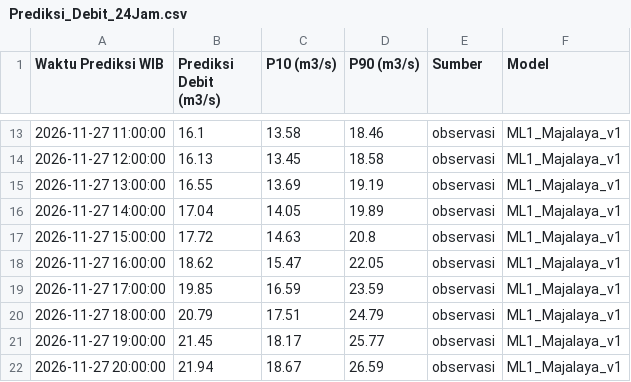
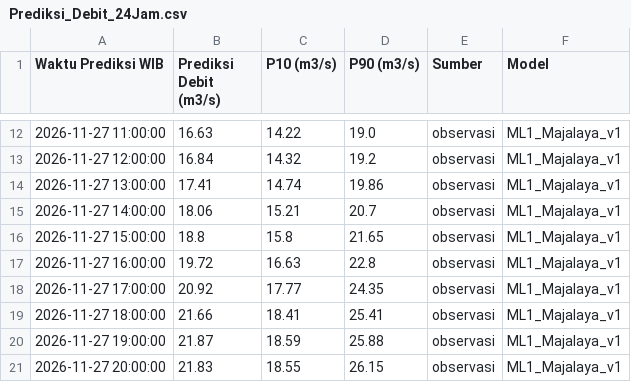
Before and after one commit to ajuneuh/prediksi-majalaya, a CSV file: Prediksi_Debit_24Jam.csv, drawn as a sheet; only a part is shown, gaps mark what is left out; the diff covers the shown part only.

```diff
--- a/Prediksi_Debit_24Jam.csv
+++ b/Prediksi_Debit_24Jam.csv
@@ -13,10 +12,10 @@ Waktu Prediksi WIB,Prediksi Debit (m3/s),P10 (m3/s),P90 (m3/s),Sumber,Model
-2026-11-27 11:00:00,16.1,13.58,18.46,observasi,ML1_Majalaya_v1
-2026-11-27 12:00:00,16.13,13.45,18.58,observasi,ML1_Majalaya_v1
-2026-11-27 13:00:00,16.55,13.69,19.19,observasi,ML1_Majalaya_v1
-2026-11-27 14:00:00,17.04,14.05,19.89,observasi,ML1_Majalaya_v1
-2026-11-27 15:00:00,17.72,14.63,20.8,observasi,ML1_Majalaya_v1
-2026-11-27 16:00:00,18.62,15.47,22.05,observasi,ML1_Majalaya_v1
-2026-11-27 17:00:00,19.85,16.59,23.59,observasi,ML1_Majalaya_v1
-2026-11-27 18:00:00,20.79,17.51,24.79,observasi,ML1_Majalaya_v1
-2026-11-27 19:00:00,21.45,18.17,25.77,observasi,ML1_Majalaya_v1
-2026-11-27 20:00:00,21.94,18.67,26.59,observasi,ML1_Majalaya_v1
+2026-11-27 11:00:00,16.63,14.22,19.0,observasi,ML1_Majalaya_v1
+2026-11-27 12:00:00,16.84,14.32,19.2,observasi,ML1_Majalaya_v1
+2026-11-27 13:00:00,17.41,14.74,19.86,observasi,ML1_Majalaya_v1
+2026-11-27 14:00:00,18.06,15.21,20.7,observasi,ML1_Majalaya_v1
+2026-11-27 15:00:00,18.8,15.8,21.65,observasi,ML1_Majalaya_v1
+2026-11-27 16:00:00,19.72,16.63,22.8,observasi,ML1_Majalaya_v1
+2026-11-27 17:00:00,20.92,17.77,24.35,observasi,ML1_Majalaya_v1
+2026-11-27 18:00:00,21.66,18.41,25.41,observasi,ML1_Majalaya_v1
+2026-11-27 19:00:00,21.87,18.59,25.88,observasi,ML1_Majalaya_v1
+2026-11-27 20:00:00,21.83,18.55,26.15,observasi,ML1_Majalaya_v1
```
Also changed, not shown: 1 added row, 1 removed row and 39 edited cells elsewhere in this file, Data_Debit_7Hari.csv, Data_Hujan_7Hari.csv, 5 other files.
